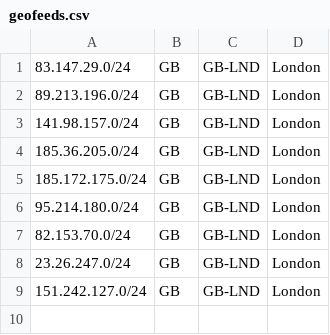
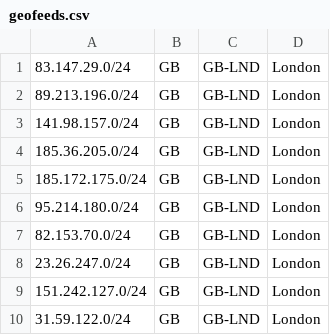
Before and after one commit to PolyAnthi/eugh-geofeed, a CSV file: geofeeds.csv, drawn as a sheet.

Commit message:
Update geofeeds.csv

```diff
--- a/geofeeds.csv
+++ b/geofeeds.csv
@@ -9 +9,2 @@
 151.242.127.0/24,GB,GB-LND,London,
+31.59.122.0/24,GB,GB-LND,London,
```
